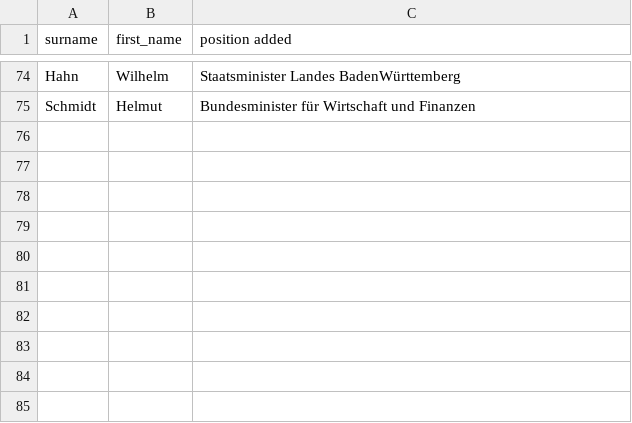
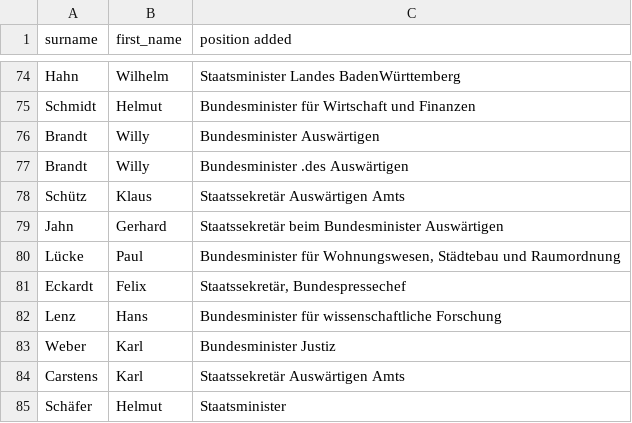
Before and after one commit to mcc-apsis/plpr-scraper, a CSV file: scraper/mdb_positions_added.csv, drawn as a sheet; only a part is shown, gaps mark what is left out.

Commit message:
add parl positions

```diff
--- a/scraper/mdb_positions_added.csv
+++ b/scraper/mdb_positions_added.csv
@@ -75 +75,11 @@ Hahn,Wilhelm,Staatsminister Landes BadenWürttemberg
 Schmidt,Helmut,Bundesminister für Wirtschaft und Finanzen
+Brandt,Willy,Bundesminister Auswärtigen
+Brandt,Willy,Bundesminister .des Auswärtigen
+Schütz,Klaus,Staatssekretär Auswärtigen Amts
+Jahn,Gerhard,Staatssekretär beim Bundesminister Auswärtigen
+Lücke,Paul,"Bundesminister für Wohnungswesen, Städtebau und Raumordnung"
+Eckardt,Felix,"Staatssekretär, Bundespressechef"
+Lenz,Hans,Bundesminister für wissenschaftliche Forschung
+Weber,Karl,Bundesminister Justiz
+Carstens,Karl,Staatssekretär Auswärtigen Amts
+Schäfer,Helmut,Staatsminister
```
